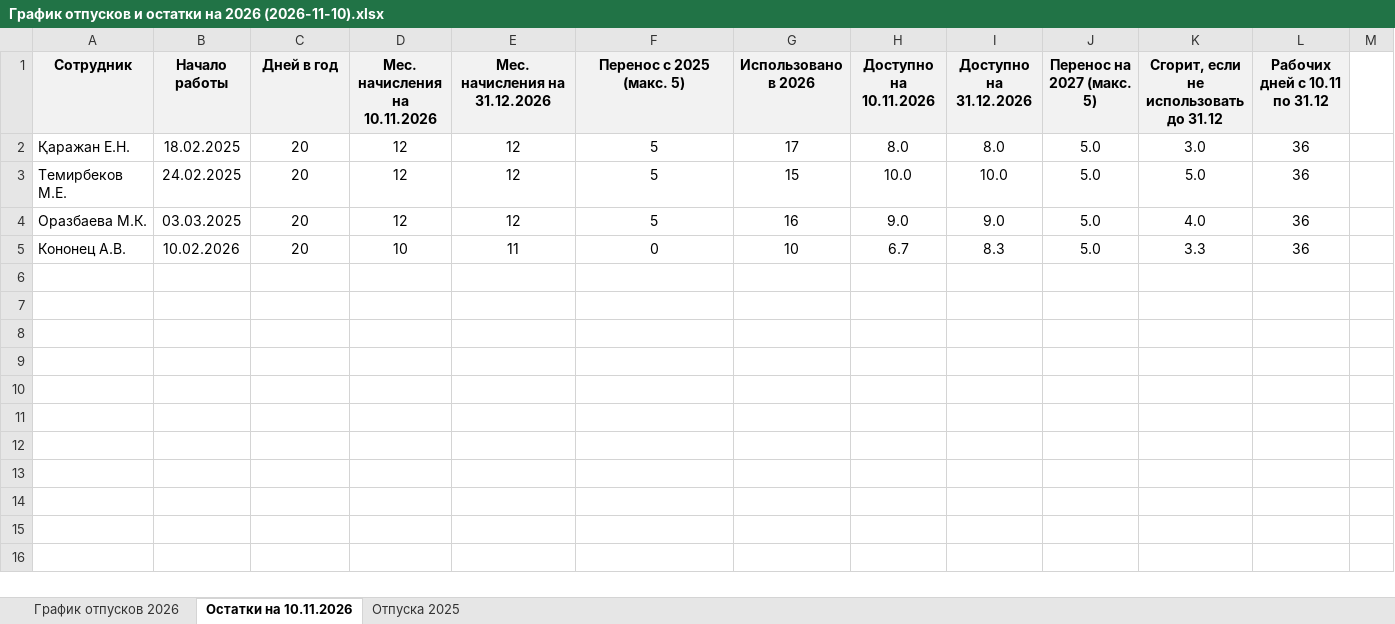
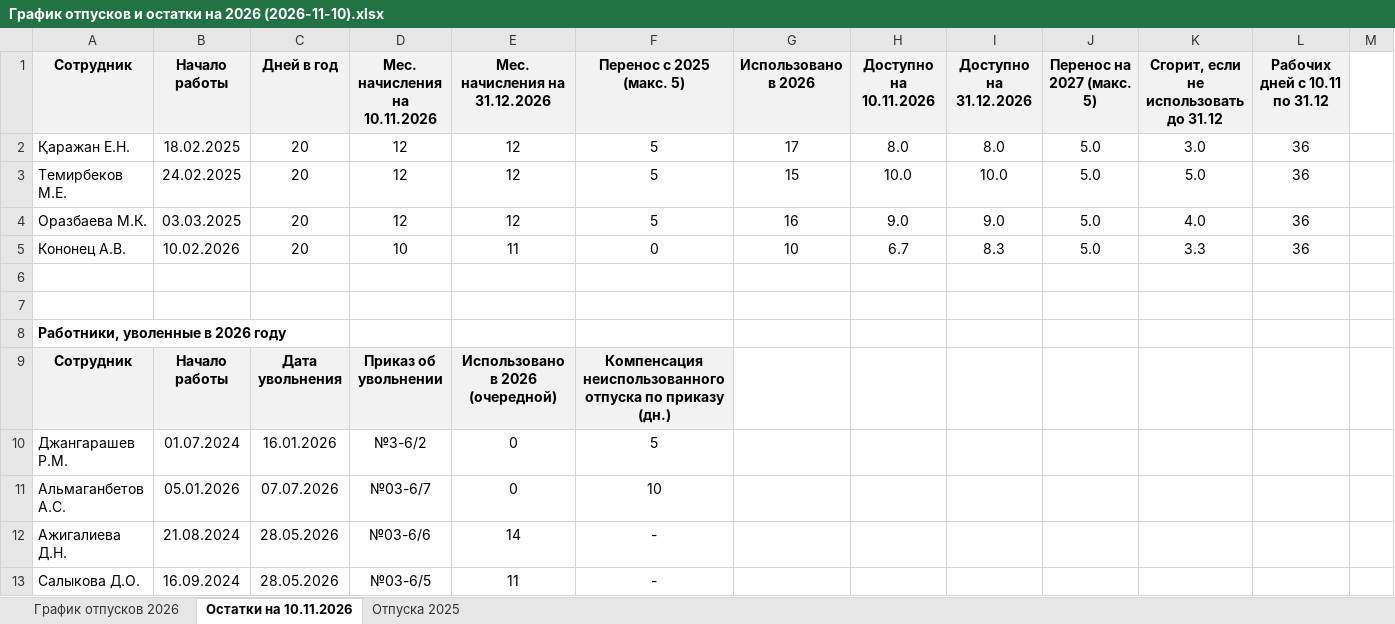
Before and after one commit to murat01042014/obsidian-vault, an Excel workbook: Personal/_документы/2026-11-10/График отпусков и остатки на 2026 (2026-11-10).xlsx, sheet Остатки на 10.11.2026, drawn as a sheet; only a part is shown; values as stored, in another font and other column widths than the file's, no borders; rows hold the shown columns only; the diff names each change by its address in the sheet, - before the commit and + after, or states it on an @@ line.

```diff
--- a/Personal/_документы/2026-11-10/График отпусков и остатки на 2026 (2026-11-10).xlsx (sheet Остатки на 10.11.2026)
+++ b/Personal/_документы/2026-11-10/График отпусков и остатки на 2026 (2026-11-10).xlsx (sheet Остатки на 10.11.2026)
+row 6: (empty)
+row 7: (empty)
+row 8: Работники, уволенные в 2026 году
+row 9: Сотрудник | Начало работы | Дата увольнения | Приказ об увольнении | Использовано в 2026 (очередной) | Компенсация неиспользованного отпуска по приказу (дн.)
+row 10: Джангарашев Р.М. | 01.07.2024 | 16.01.2026 | №3-6/2 | 0 | 5
+row 11: Альмаганбетов А.С. | 05.01.2026 | 07.07.2026 | №03-6/7 | 0 | 10
+row 12: Ажигалиева Д.Н. | 21.08.2024 | 28.05.2026 | №03-6/6 | 14 | -
+row 13: Салыкова Д.О. | 16.09.2024 | 28.05.2026 | №03-6/5 | 11 | -
```
Also changed, not shown: sheet График отпусков 2026, 5 other files.
